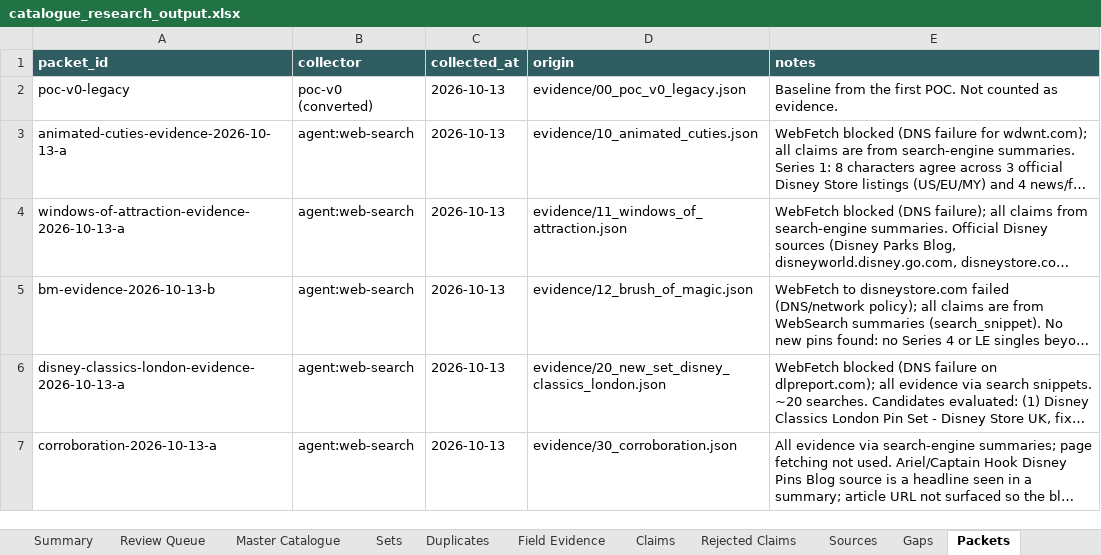
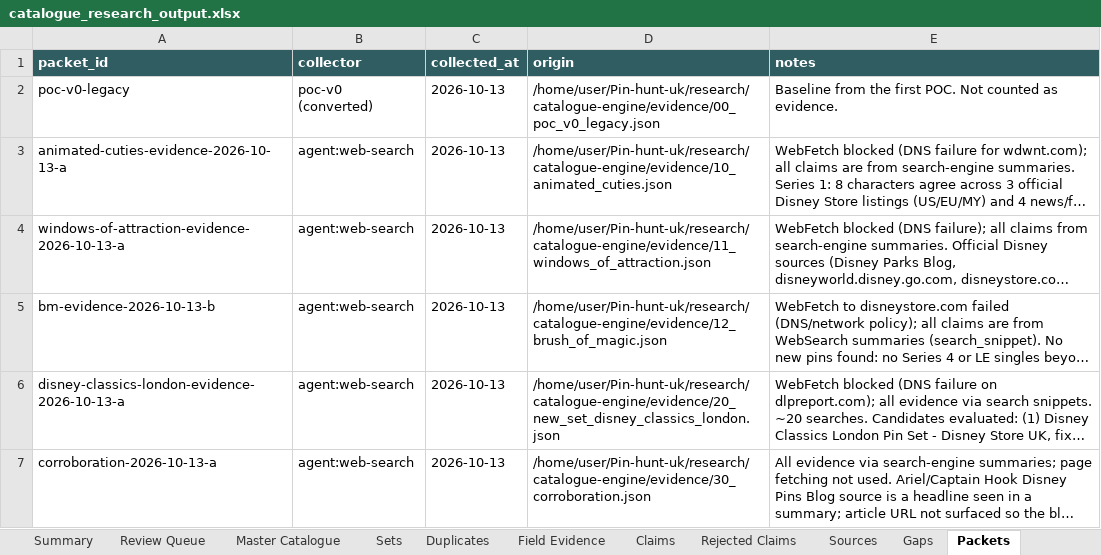
Before and after one commit to alperahmet1990-debug/Pin-hunt-uk, an Excel workbook: research/catalogue-engine/out/catalogue_research_output.xlsx, sheet Packets, drawn as a sheet; long unchanged cells end in …; values as stored, in another font and other column widths than the file's, no borders; the diff names each change by its address in the sheet, - before the commit and + after, or states it on an @@ line.

```diff
--- a/research/catalogue-engine/out/catalogue_research_output.xlsx (sheet Packets)
+++ b/research/catalogue-engine/out/catalogue_research_output.xlsx (sheet Packets)
-D2 (origin): evidence/00_poc_v0_legacy.json
+D2 (origin): /home/user/Pin-hunt-uk/research/catalogue-engine/evidence/00_poc_v0_legacy.json
-D3 (origin): evidence/10_animated_cuties.json
+D3 (origin): /home/user/Pin-hunt-uk/research/catalogue-engine/evidence/10_animated_cuties.json
-D4 (origin): evidence/11_windows_of_attraction.json
+D4 (origin): /home/user/Pin-hunt-uk/research/catalogue-engine/evidence/11_windows_of_attraction.json
-D5 (origin): evidence/12_brush_of_magic.json
+D5 (origin): /home/user/Pin-hunt-uk/research/catalogue-engine/evidence/12_brush_of_magic.json
-D6 (origin): evidence/20_new_set_disney_classics_london.json
+D6 (origin): /home/user/Pin-hunt-uk/research/catalogue-engine/evidence/20_new_set_disney_classics_london.json
-D7 (origin): evidence/30_corroboration.json
+D7 (origin): /home/user/Pin-hunt-uk/research/catalogue-engine/evidence/30_corroboration.json
```
Also changed, not shown: sheet Field Evidence, 11 other files.
